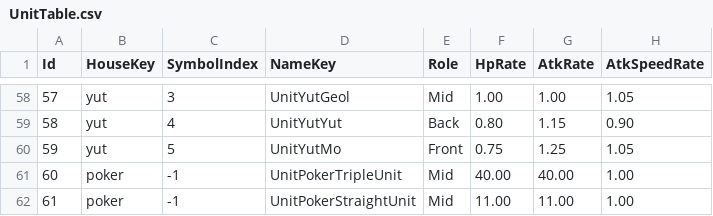
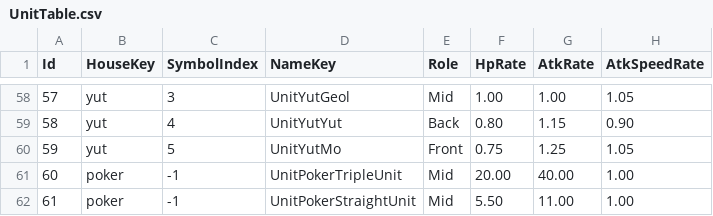
Before and after one commit to purityzero/HouseRules, a CSV file: HouseRulez/Assets/Resources/Table/UnitTable.csv, drawn as a sheet; only a part is shown, gaps mark what is left out; the diff names each change by its address in the sheet, - before the commit and + after, or states it on an @@ line.

Commit message:
밸런스: 포커 고유 유닛 체력 계수 절반 조정
HP 응집으로 생존 효율이 이론상 약 두 배가 되는 점을 반영해 PokerTriple HpRate를 40에서 20으로, PokerStraight를 11에서 5.5로 낮춘다. 공격 계수는 유지한다.

목표는 동일 seed 원칙 A 클리어율을 측정된 75%에서 종전 25% 부근으로 되돌리는 것이다. 이 수치는 아직 재측정하지 않았으므로 후속 격리 전투와 원칙 A 검증이 필요하다.

```diff
--- a/HouseRulez/Assets/Resources/Table/UnitTable.csv
+++ b/HouseRulez/Assets/Resources/Table/UnitTable.csv
-F61 (HpRate): 40.00
+F61 (HpRate): 20.00
-F62 (HpRate): 11.00
+F62 (HpRate): 5.50
```
